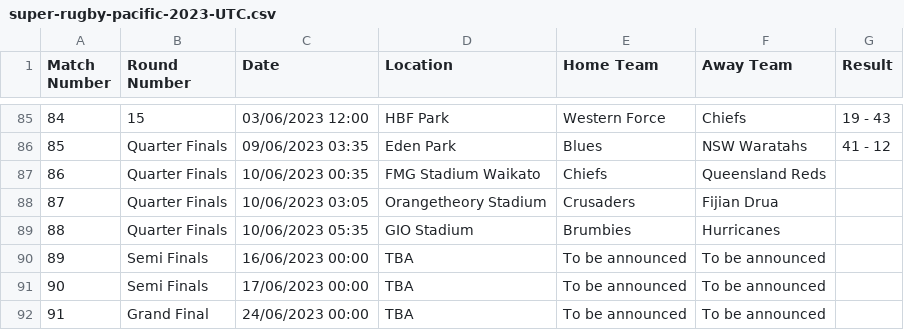
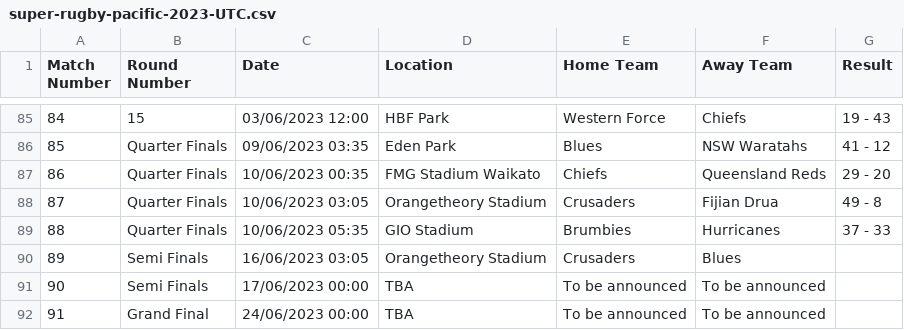
Before and after one commit to octonion/rugby, a CSV file: super_rugby/csv/super-rugby-pacific-2023-UTC.csv, drawn as a sheet; only a part is shown, gaps mark what is left out.

Commit message:
Super Rugby update.

```diff
--- a/super_rugby/csv/super-rugby-pacific-2023-UTC.csv
+++ b/super_rugby/csv/super-rugby-pacific-2023-UTC.csv
@@ -86,6 +86,6 @@ Match Number,Round Number,Date,Location,Home Team,Away Team,Result
 85,Quarter Finals,09/06/2023 03:35,Eden Park,Blues,NSW Waratahs,41 - 12
-86,Quarter Finals,10/06/2023 00:35,FMG Stadium Waikato,Chiefs,Queensland Reds,
-87,Quarter Finals,10/06/2023 03:05,Orangetheory Stadium,Crusaders,Fijian Drua,
-88,Quarter Finals,10/06/2023 05:35,GIO Stadium,Brumbies,Hurricanes,
-89,Semi Finals,16/06/2023 00:00,TBA,To be announced,To be announced,
+86,Quarter Finals,10/06/2023 00:35,FMG Stadium Waikato,Chiefs,Queensland Reds,29 - 20
+87,Quarter Finals,10/06/2023 03:05,Orangetheory Stadium,Crusaders,Fijian Drua,49 - 8
+88,Quarter Finals,10/06/2023 05:35,GIO Stadium,Brumbies,Hurricanes,37 - 33
+89,Semi Finals,16/06/2023 03:05,Orangetheory Stadium,Crusaders,Blues,
 90,Semi Finals,17/06/2023 00:00,TBA,To be announced,To be announced,
```
Also changed, not shown: super_rugby/sos/current_ranking.csv, 4 other files.
